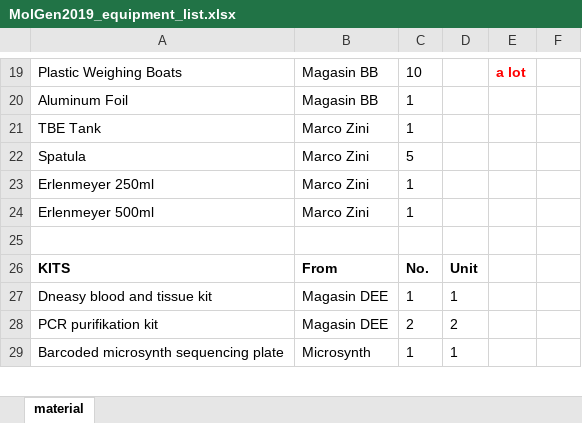
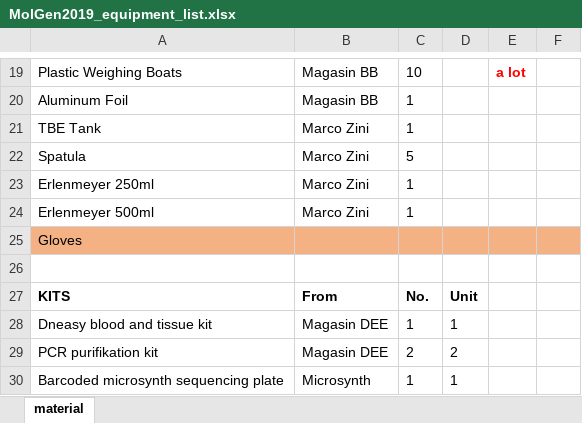
Before and after one commit to DanJeffries/MolGen_2019, an Excel workbook: Frogs/Lab/MolGen2019_equipment_list.xlsx, sheet material, drawn as a sheet; only a part is shown, gaps mark what is left out; values as stored, in another font and other column widths than the file's, no borders; conditional formats not drawn; the diff covers the shown part only; the diff names each change by its address in the sheet, - before the commit and + after, or states it on an @@ line.

```diff
--- a/Frogs/Lab/MolGen2019_equipment_list.xlsx (sheet material)
+++ b/Frogs/Lab/MolGen2019_equipment_list.xlsx (sheet material)
+row 25: Gloves
```
Also changed, not shown: 3 added rows, 1 edited cell and cell formats elsewhere in this sheet, 9 other files.
